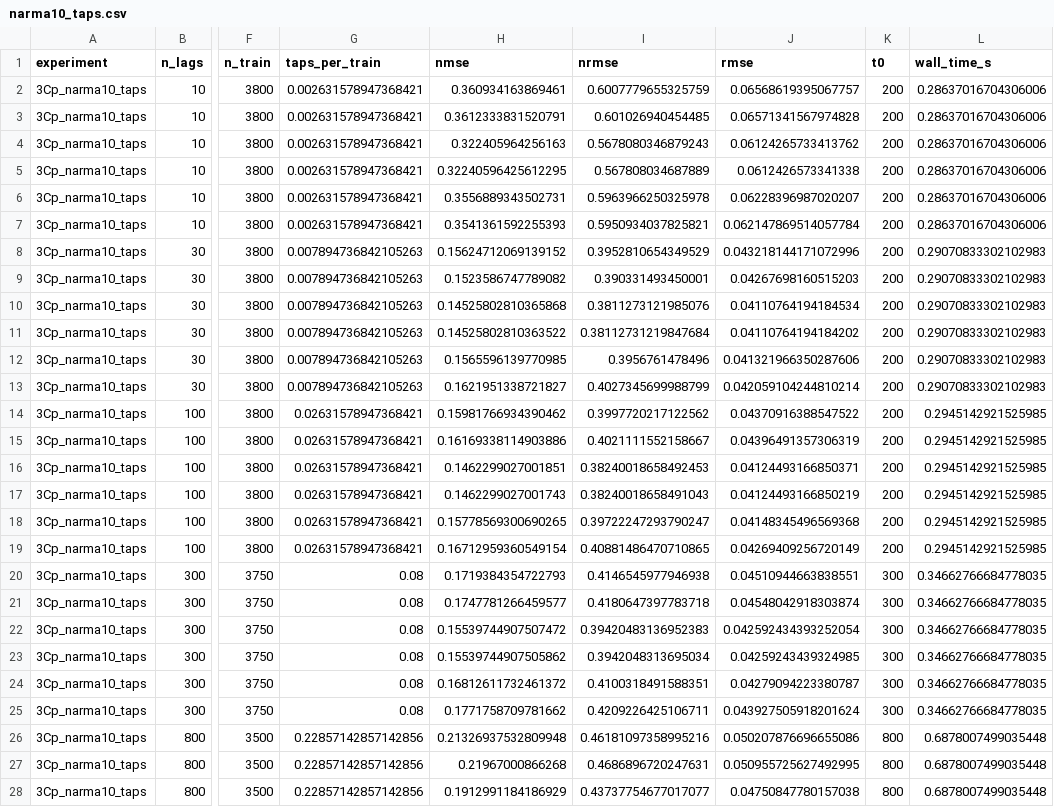
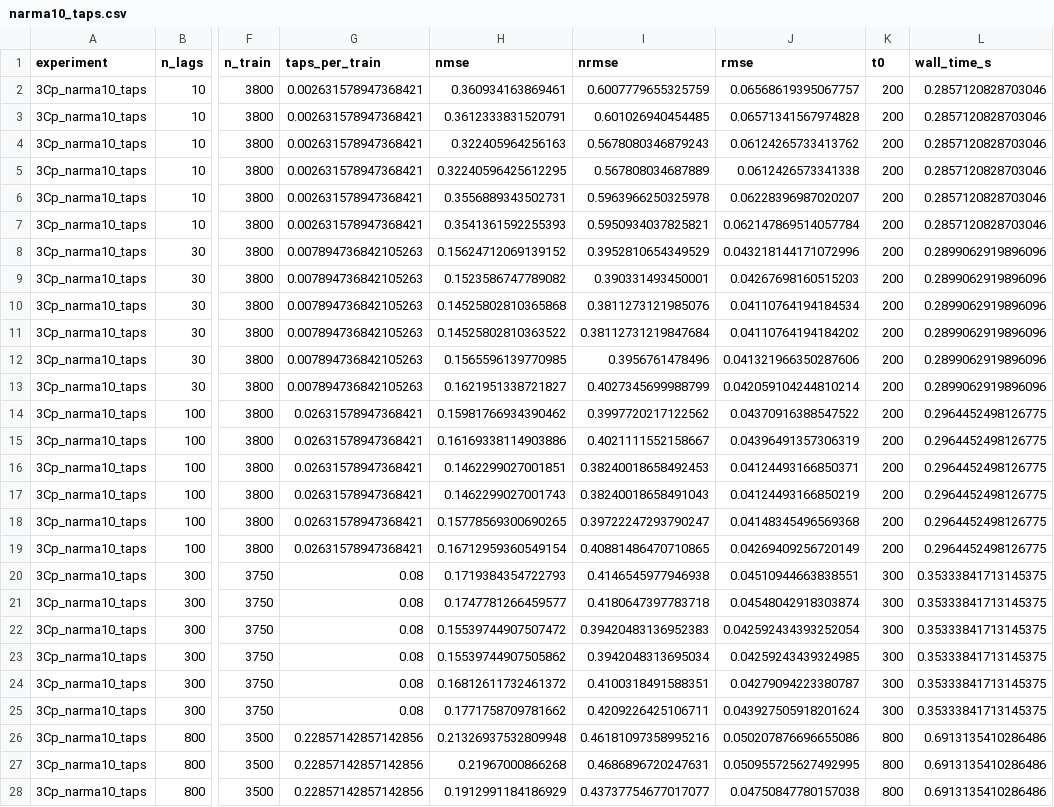
Before and after one commit to Kotton-MAS/RC_basic_lab, a CSV file: results/03_capacity/narma10_taps.csv, drawn as a sheet; only a part is shown, gaps mark what is left out; the diff covers the shown part only; the diff names each change by its address in the sheet, - before the commit and + after, or states it on an @@ line.

```diff
--- a/results/03_capacity/narma10_taps.csv
+++ b/results/03_capacity/narma10_taps.csv
-L2:L7 (wall_time_s): 0.28637016704306006
+L2:L7 (wall_time_s): 0.2857120828703046
-L8:L13 (wall_time_s): 0.29070833302102983
+L8:L13 (wall_time_s): 0.2899062919896096
-L14:L19 (wall_time_s): 0.2945142921525985
+L14:L19 (wall_time_s): 0.2964452498126775
-L20:L25 (wall_time_s): 0.34662766684778035
+L20:L25 (wall_time_s): 0.35333841713145375
-L26:L28 (wall_time_s): 0.6878007499035448
+L26:L28 (wall_time_s): 0.6913135410286486
```
Also changed, not shown: 21 edited cells elsewhere in this file, results/02_esp_and_dynamics/esp_diagnostics.csv, results/02_esp_and_dynamics/washout_sensitivity_unpadded.csv, 47 other files.
